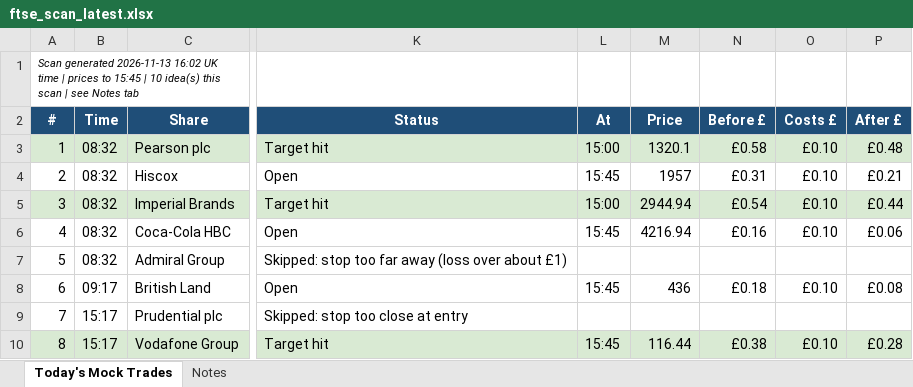
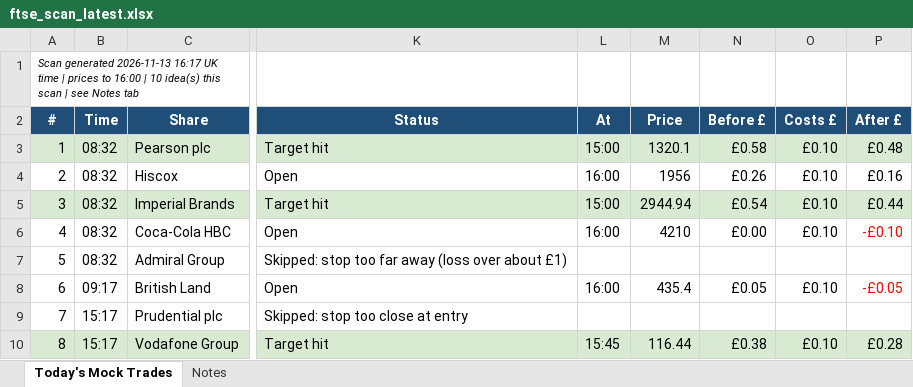
Before and after one commit to philwright210458-blip/ftse-trader, an Excel workbook: ftse_scan_latest.xlsx, sheet Today's Mock Trades, drawn as a sheet; only a part is shown, gaps mark what is left out; values as stored, in another font and other column widths than the file's, no borders; the diff names each change by its address in the sheet, - before the commit and + after, or states it on an @@ line.

```diff
--- a/ftse_scan_latest.xlsx (sheet Today's Mock Trades)
+++ b/ftse_scan_latest.xlsx (sheet Today's Mock Trades)
-A1 (#): …generated 2026-11-13 16:02 UK time | prices to 15:45 | 10…
+A1 (#): …generated 2026-11-13 16:17 UK time | prices to 16:00 | 10…
-L4 (At): 15:45
+L4 (At): 16:00
-M4 (Price): 1957
+M4 (Price): 1956
-N4 (Before £): £0.31
+N4 (Before £): £0.26
-P4 (After £): £0.21
+P4 (After £): £0.16
-L6 (At): 15:45
+L6 (At): 16:00
-M6 (Price): 4216.94
+M6 (Price): 4210
-N6 (Before £): £0.16
+N6 (Before £): £0.00
-P6 (After £): £0.06
+P6 (After £): -£0.10
-P6 text colour: black
+P6 text colour: #FF0000
-L8 (At): 15:45
+L8 (At): 16:00
-M8 (Price): 436
+M8 (Price): 435.4
-N8 (Before £): £0.18
+N8 (Before £): £0.05
-P8 (After £): £0.08
+P8 (After £): -£0.05
-P8 text colour: black
+P8 text colour: #FF0000
```
Also changed, not shown: 2 other files.
